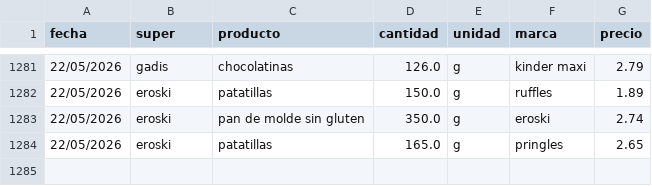
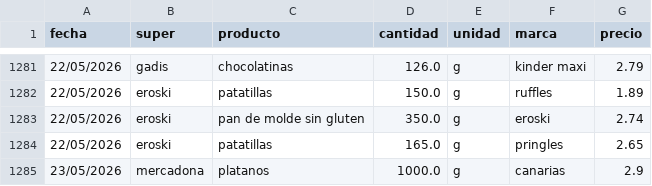
Before and after one commit to SarelaFolgar/control_super, a CSV file: datos_super.csv, drawn as a sheet; only a part is shown, gaps mark what is left out; the diff names each change by its address in the sheet, - before the commit and + after, or states it on an @@ line.

Commit message:
📥 Agregar 1 productos via API

```diff
--- a/datos_super.csv
+++ b/datos_super.csv
+row 1285: 23/05/2026 | mercadona | platanos | 1000.0 | g | canarias | 2.9
```
